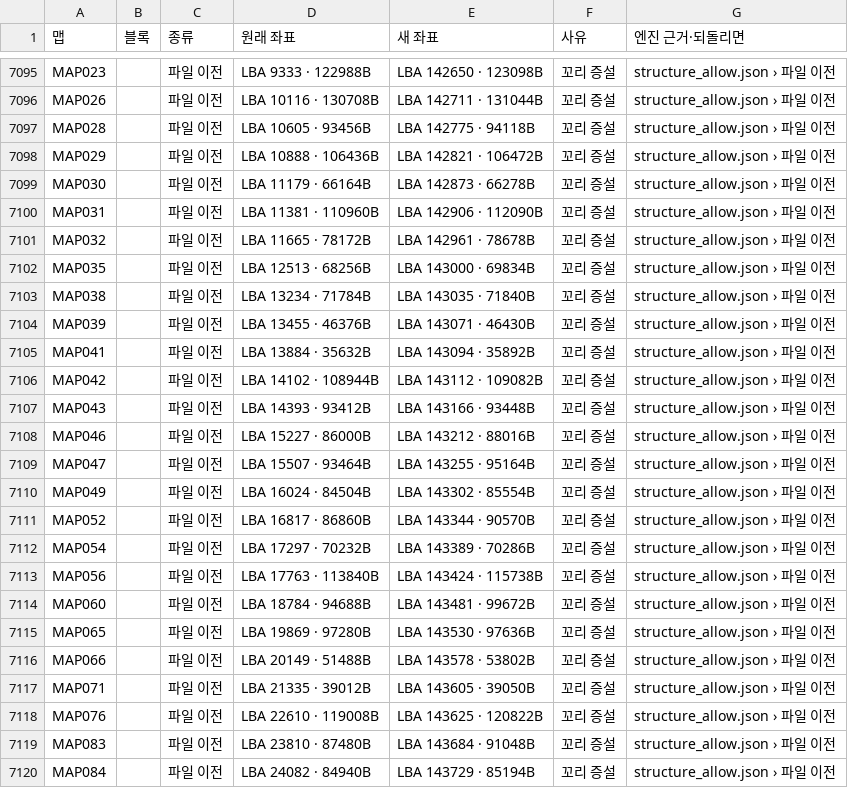
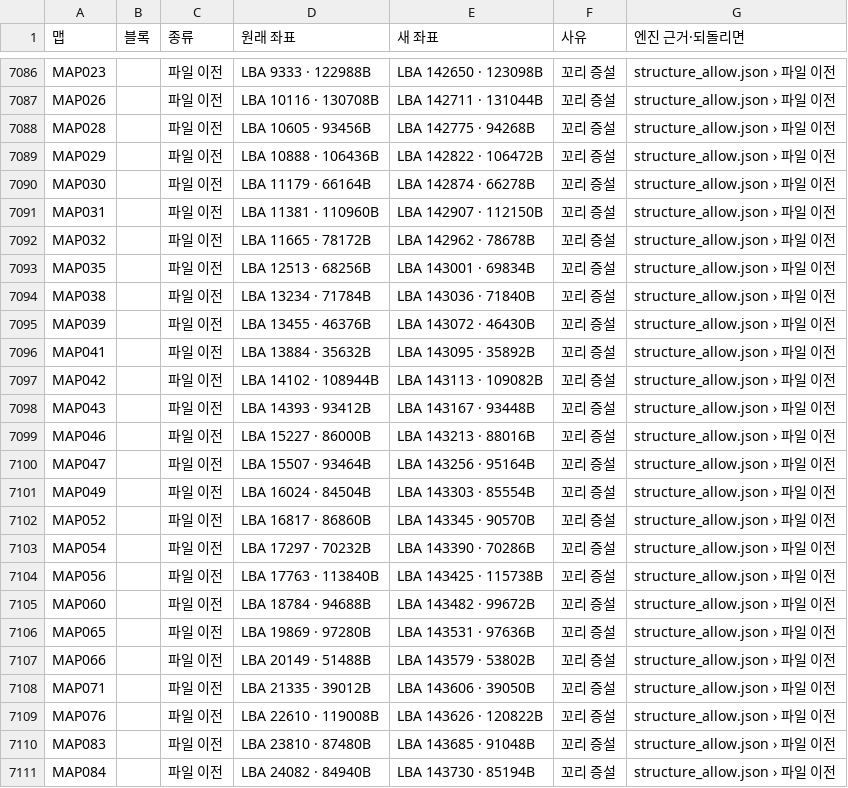
Before and after one commit to byunmaster/ed-patch, a TSV file: games/ss-ed3/relocations.tsv, drawn as a sheet; only a part is shown, gaps mark what is left out; the diff covers the shown part only.

```diff
--- a/games/ss-ed3/relocations.tsv
+++ b/games/ss-ed3/relocations.tsv
@@ -7096,25 +7087,25 @@ MAP023		파일 이전	LBA 9333 · 122988B	LBA 142650 · 123098B	꼬리 증설	st
 MAP026		파일 이전	LBA 10116 · 130708B	LBA 142711 · 131044B	꼬리 증설	structure_allow.json › 파일 이전
-MAP028		파일 이전	LBA 10605 · 93456B	LBA 142775 · 94118B	꼬리 증설	structure_allow.json › 파일 이전
-MAP029		파일 이전	LBA 10888 · 106436B	LBA 142821 · 106472B	꼬리 증설	structure_allow.json › 파일 이전
-MAP030		파일 이전	LBA 11179 · 66164B	LBA 142873 · 66278B	꼬리 증설	structure_allow.json › 파일 이전
-MAP031		파일 이전	LBA 11381 · 110960B	LBA 142906 · 112090B	꼬리 증설	structure_allow.json › 파일 이전
-MAP032		파일 이전	LBA 11665 · 78172B	LBA 142961 · 78678B	꼬리 증설	structure_allow.json › 파일 이전
-MAP035		파일 이전	LBA 12513 · 68256B	LBA 143000 · 69834B	꼬리 증설	structure_allow.json › 파일 이전
-MAP038		파일 이전	LBA 13234 · 71784B	LBA 143035 · 71840B	꼬리 증설	structure_allow.json › 파일 이전
-MAP039		파일 이전	LBA 13455 · 46376B	LBA 143071 · 46430B	꼬리 증설	structure_allow.json › 파일 이전
-MAP041		파일 이전	LBA 13884 · 35632B	LBA 143094 · 35892B	꼬리 증설	structure_allow.json › 파일 이전
-MAP042		파일 이전	LBA 14102 · 108944B	LBA 143112 · 109082B	꼬리 증설	structure_allow.json › 파일 이전
-MAP043		파일 이전	LBA 14393 · 93412B	LBA 143166 · 93448B	꼬리 증설	structure_allow.json › 파일 이전
-MAP046		파일 이전	LBA 15227 · 86000B	LBA 143212 · 88016B	꼬리 증설	structure_allow.json › 파일 이전
-MAP047		파일 이전	LBA 15507 · 93464B	LBA 143255 · 95164B	꼬리 증설	structure_allow.json › 파일 이전
-MAP049		파일 이전	LBA 16024 · 84504B	LBA 143302 · 85554B	꼬리 증설	structure_allow.json › 파일 이전
-MAP052		파일 이전	LBA 16817 · 86860B	LBA 143344 · 90570B	꼬리 증설	structure_allow.json › 파일 이전
-MAP054		파일 이전	LBA 17297 · 70232B	LBA 143389 · 70286B	꼬리 증설	structure_allow.json › 파일 이전
-MAP056		파일 이전	LBA 17763 · 113840B	LBA 143424 · 115738B	꼬리 증설	structure_allow.json › 파일 이전
-MAP060		파일 이전	LBA 18784 · 94688B	LBA 143481 · 99672B	꼬리 증설	structure_allow.json › 파일 이전
-MAP065		파일 이전	LBA 19869 · 97280B	LBA 143530 · 97636B	꼬리 증설	structure_allow.json › 파일 이전
-MAP066		파일 이전	LBA 20149 · 51488B	LBA 143578 · 53802B	꼬리 증설	structure_allow.json › 파일 이전
-MAP071		파일 이전	LBA 21335 · 39012B	LBA 143605 · 39050B	꼬리 증설	structure_allow.json › 파일 이전
-MAP076		파일 이전	LBA 22610 · 119008B	LBA 143625 · 120822B	꼬리 증설	structure_allow.json › 파일 이전
-MAP083		파일 이전	LBA 23810 · 87480B	LBA 143684 · 91048B	꼬리 증설	structure_allow.json › 파일 이전
-MAP084		파일 이전	LBA 24082 · 84940B	LBA 143729 · 85194B	꼬리 증설	structure_allow.json › 파일 이전
+MAP028		파일 이전	LBA 10605 · 93456B	LBA 142775 · 94268B	꼬리 증설	structure_allow.json › 파일 이전
+MAP029		파일 이전	LBA 10888 · 106436B	LBA 142822 · 106472B	꼬리 증설	structure_allow.json › 파일 이전
+MAP030		파일 이전	LBA 11179 · 66164B	LBA 142874 · 66278B	꼬리 증설	structure_allow.json › 파일 이전
+MAP031		파일 이전	LBA 11381 · 110960B	LBA 142907 · 112150B	꼬리 증설	structure_allow.json › 파일 이전
+MAP032		파일 이전	LBA 11665 · 78172B	LBA 142962 · 78678B	꼬리 증설	structure_allow.json › 파일 이전
+MAP035		파일 이전	LBA 12513 · 68256B	LBA 143001 · 69834B	꼬리 증설	structure_allow.json › 파일 이전
+MAP038		파일 이전	LBA 13234 · 71784B	LBA 143036 · 71840B	꼬리 증설	structure_allow.json › 파일 이전
+MAP039		파일 이전	LBA 13455 · 46376B	LBA 143072 · 46430B	꼬리 증설	structure_allow.json › 파일 이전
+MAP041		파일 이전	LBA 13884 · 35632B	LBA 143095 · 35892B	꼬리 증설	structure_allow.json › 파일 이전
+MAP042		파일 이전	LBA 14102 · 108944B	LBA 143113 · 109082B	꼬리 증설	structure_allow.json › 파일 이전
+MAP043		파일 이전	LBA 14393 · 93412B	LBA 143167 · 93448B	꼬리 증설	structure_allow.json › 파일 이전
+MAP046		파일 이전	LBA 15227 · 86000B	LBA 143213 · 88016B	꼬리 증설	structure_allow.json › 파일 이전
+MAP047		파일 이전	LBA 15507 · 93464B	LBA 143256 · 95164B	꼬리 증설	structure_allow.json › 파일 이전
+MAP049		파일 이전	LBA 16024 · 84504B	LBA 143303 · 85554B	꼬리 증설	structure_allow.json › 파일 이전
+MAP052		파일 이전	LBA 16817 · 86860B	LBA 143345 · 90570B	꼬리 증설	structure_allow.json › 파일 이전
+MAP054		파일 이전	LBA 17297 · 70232B	LBA 143390 · 70286B	꼬리 증설	structure_allow.json › 파일 이전
+MAP056		파일 이전	LBA 17763 · 113840B	LBA 143425 · 115738B	꼬리 증설	structure_allow.json › 파일 이전
+MAP060		파일 이전	LBA 18784 · 94688B	LBA 143482 · 99672B	꼬리 증설	structure_allow.json › 파일 이전
+MAP065		파일 이전	LBA 19869 · 97280B	LBA 143531 · 97636B	꼬리 증설	structure_allow.json › 파일 이전
+MAP066		파일 이전	LBA 20149 · 51488B	LBA 143579 · 53802B	꼬리 증설	structure_allow.json › 파일 이전
+MAP071		파일 이전	LBA 21335 · 39012B	LBA 143606 · 39050B	꼬리 증설	structure_allow.json › 파일 이전
+MAP076		파일 이전	LBA 22610 · 119008B	LBA 143626 · 120822B	꼬리 증설	structure_allow.json › 파일 이전
+MAP083		파일 이전	LBA 23810 · 87480B	LBA 143685 · 91048B	꼬리 증설	structure_allow.json › 파일 이전
+MAP084		파일 이전	LBA 24082 · 84940B	LBA 143730 · 85194B	꼬리 증설	structure_allow.json › 파일 이전
```
Also changed, not shown: 5 added rows, 14 removed rows and 6 edited cells elsewhere in this file, 59 other files.
